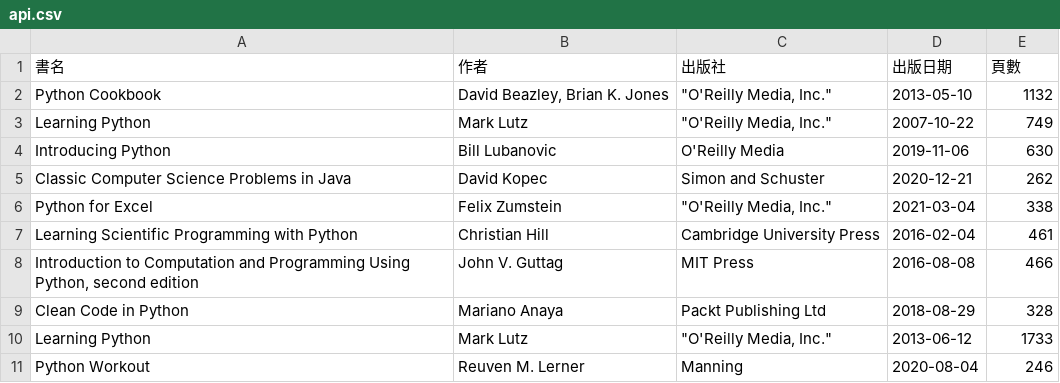
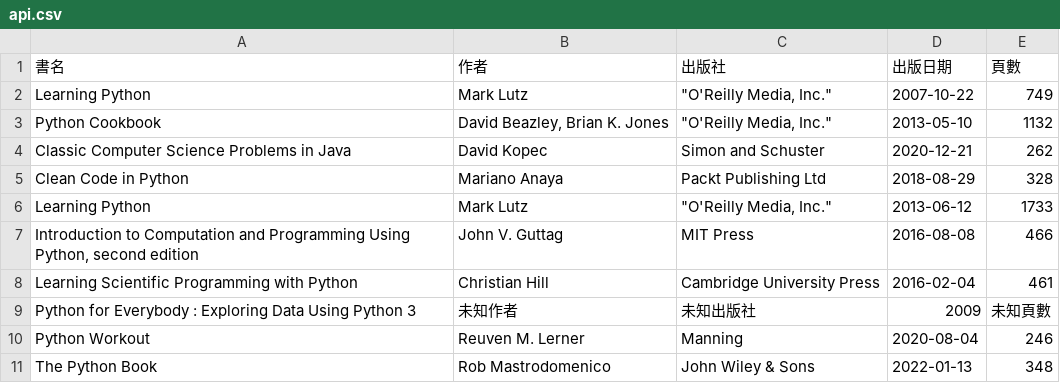
Before and after one commit to shadow-fun/midterm-crawler, a CSV file: api.csv, drawn as a sheet.

```diff
--- a/api.csv
+++ b/api.csv
@@ -1,11 +1,11 @@
 書名,作者,出版社,出版日期,頁數
+Learning Python,Mark Lutz,"""O'Reilly Media, Inc.""",2007-10-22,749
 Python Cookbook,"David Beazley, Brian K. Jones","""O'Reilly Media, Inc.""",2013-05-10,1132
-Learning Python,Mark Lutz,"""O'Reilly Media, Inc.""",2007-10-22,749
-Introducing Python,Bill Lubanovic,O'Reilly Media,2019-11-06,630
 Classic Computer Science Problems in Java,David Kopec,Simon and Schuster,2020-12-21,262
-Python for Excel,Felix Zumstein,"""O'Reilly Media, Inc.""",2021-03-04,338
-Learning Scientific Programming with Python,Christian Hill,Cambridge University Press,2016-02-04,461
-"Introduction to Computation and Programming Using Python, second edition",John V. Guttag,MIT Press,2016-08-08,466
 Clean Code in Python,Mariano Anaya,Packt Publishing Ltd,2018-08-29,328
 Learning Python,Mark Lutz,"""O'Reilly Media, Inc.""",2013-06-12,1733
+"Introduction to Computation and Programming Using Python, second edition",John V. Guttag,MIT Press,2016-08-08,466
+Learning Scientific Programming with Python,Christian Hill,Cambridge University Press,2016-02-04,461
+Python for Everybody : Exploring Data Using Python 3,未知作者,未知出版社,2009,未知頁數
 Python Workout,Reuven M. Lerner,Manning,2020-08-04,246
+The Python Book,Rob Mastrodomenico,John Wiley & Sons,2022-01-13,348
```
